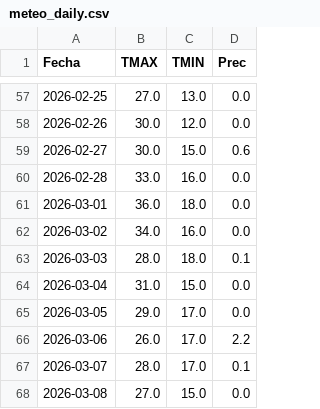
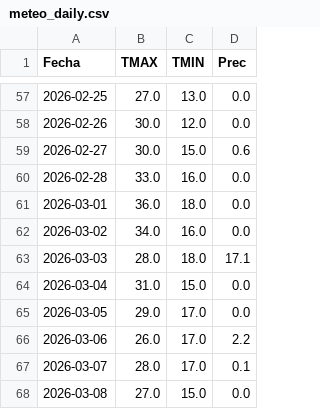
Before and after one commit to PREDWEEM/LOLIUM-PERGA2026, a CSV file: meteo_daily.csv, drawn as a sheet; only a part is shown, gaps mark what is left out.

Commit message:
Update meteo_daily.csv

```diff
--- a/meteo_daily.csv
+++ b/meteo_daily.csv
@@ -62,3 +62,3 @@ Fecha,TMAX,TMIN,Prec
 2026-03-02,34.0,16.0,0.0
-2026-03-03,28.0,18.0,0.1
+2026-03-03,28.0,18.0,17.1
 2026-03-04,31.0,15.0,0.0
```
